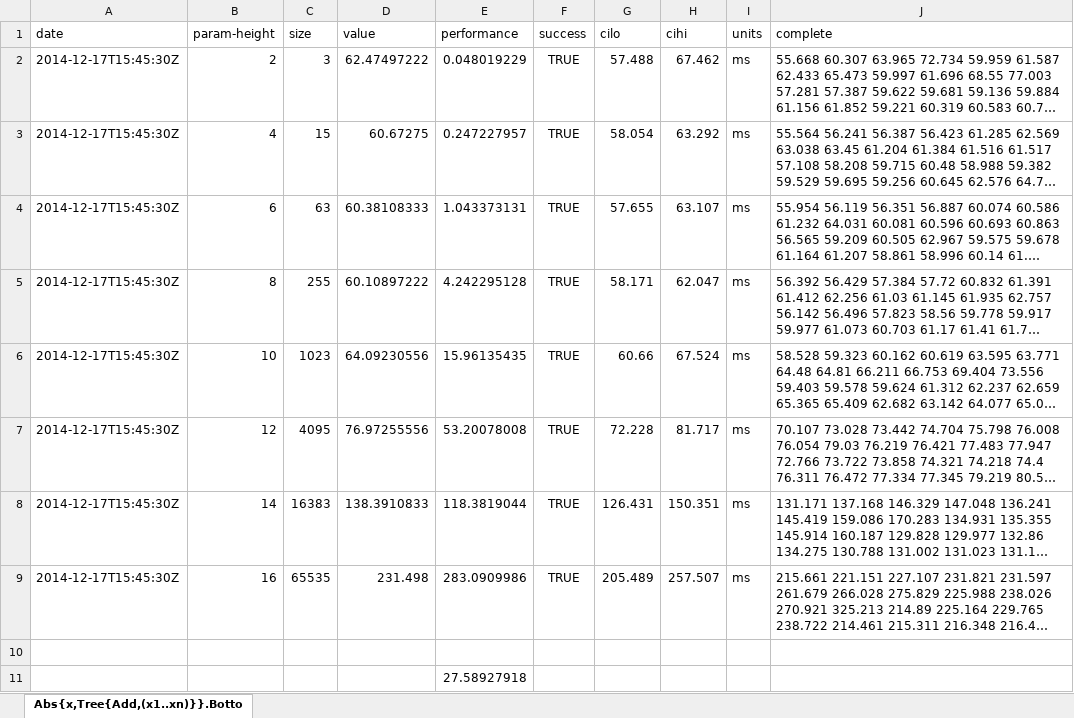
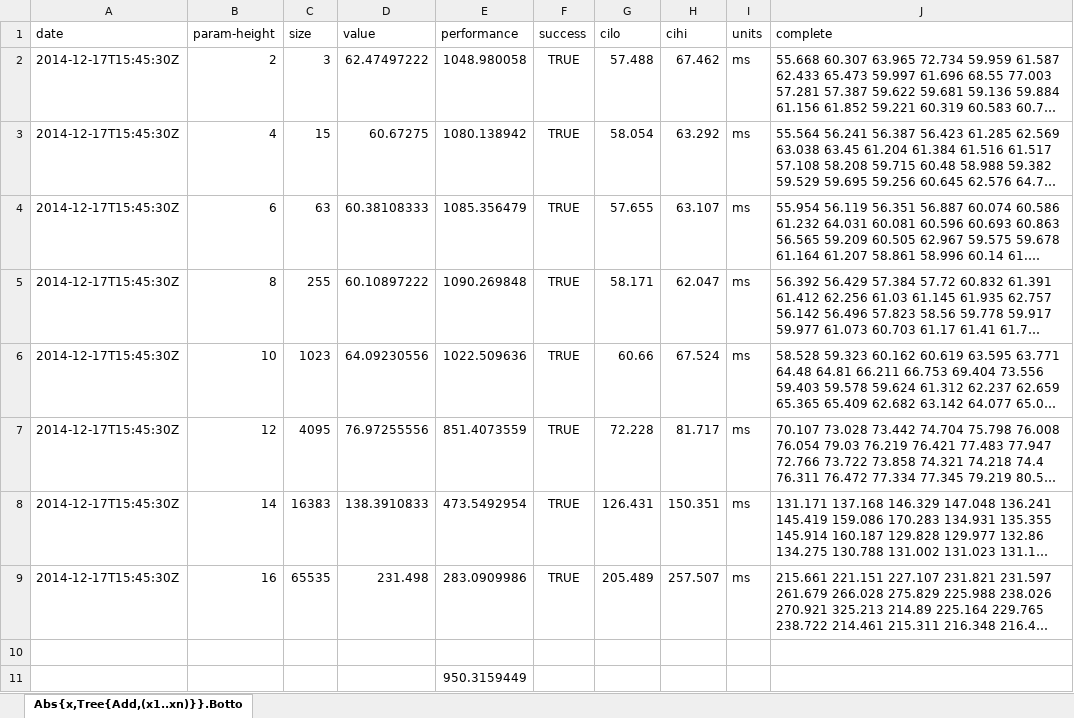
Before and after one commit to seba--/incremental, an Excel workbook: typecheck/benchmark/incremental_16/Abs{x,Tree{Add,[x1..xn]}}.BottomUpEagerSubst.Test-2.xlsx, sheet Abs{x,Tree{Add,(x1..xn)}}.Botto, drawn as a sheet; long unchanged cells end in …; values as stored, in another font and other column widths than the file's, no borders; the diff names each change by its address in the sheet, - before the commit and + after, or states it on an @@ line.

```diff
--- a/typecheck/benchmark/incremental_16/Abs{x,Tree{Add,[x1..xn]}}.BottomUpEagerSubst.Test-2.xlsx (sheet Abs{x,Tree{Add,(x1..xn)}}.Botto)
+++ b/typecheck/benchmark/incremental_16/Abs{x,Tree{Add,[x1..xn]}}.BottomUpEagerSubst.Test-2.xlsx (sheet Abs{x,Tree{Add,(x1..xn)}}.Botto)
-E2 (performance): 0.048019229
+E2 (performance): 1048.980058
-E3 (performance): 0.247227957
+E3 (performance): 1080.138942
-E4 (performance): 1.043373131
+E4 (performance): 1085.356479
-E5 (performance): 4.242295128
+E5 (performance): 1090.269848
-E6 (performance): 15.96135435
+E6 (performance): 1022.509636
-E7 (performance): 53.20078008
+E7 (performance): 851.4073559
-E8 (performance): 118.3819044
+E8 (performance): 473.5492954
-E11 (performance): 27.58927918
+E11 (performance): 950.3159449
```
Also changed, not shown: formulas that keep their value, typecheck/benchmark/incremental_16/Abs{x,Tree{Add,[x..x]}}.BottomUpEagerSubst.Test-2.xlsx, typecheck/benchmark/incremental_16/Abs{x,Tree{Add,[x..x]}}.BottomUpIncrementalSolve.Test-1.xlsx, 21 other files.
